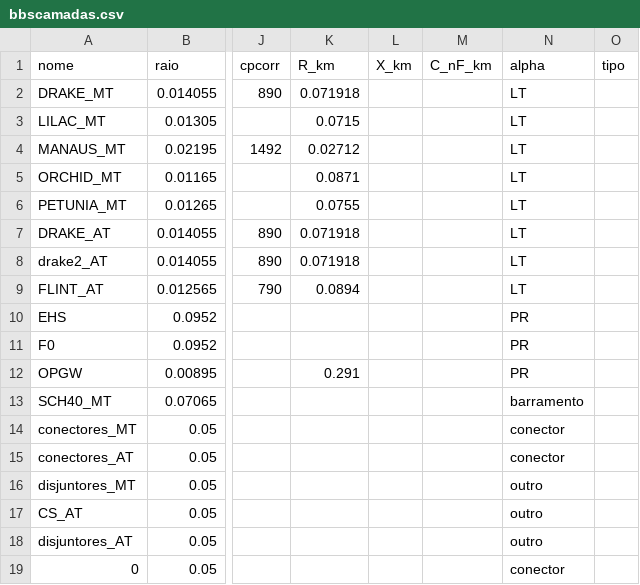
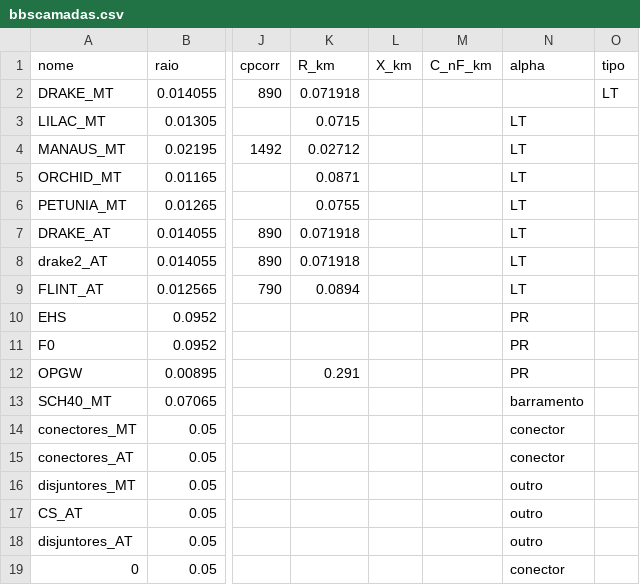
Before and after one commit to AlexandreES1996/CEM, a CSV file: bbscamadas.csv, drawn as a sheet; only a part is shown, gaps mark what is left out; the diff names each change by its address in the sheet, - before the commit and + after, or states it on an @@ line.

Commit message:
Update bbscamadas.csv

```diff
--- a/bbscamadas.csv
+++ b/bbscamadas.csv
-N2 (alpha): LT
+N2 (alpha): (empty)
-O2 (tipo): (empty)
+O2 (tipo): LT
```
